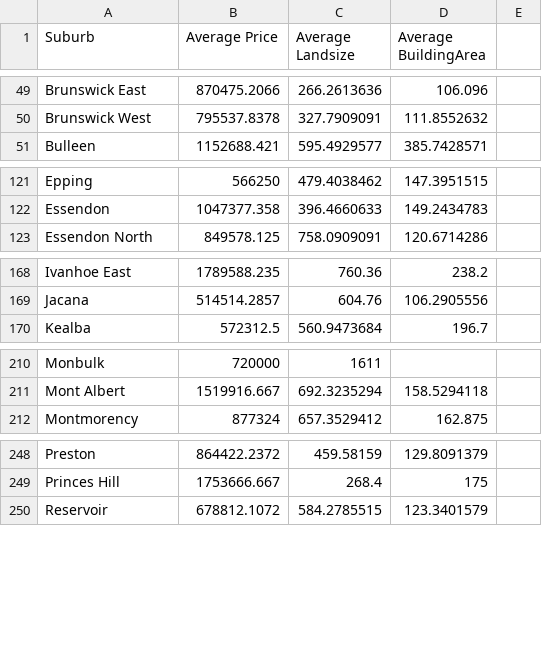
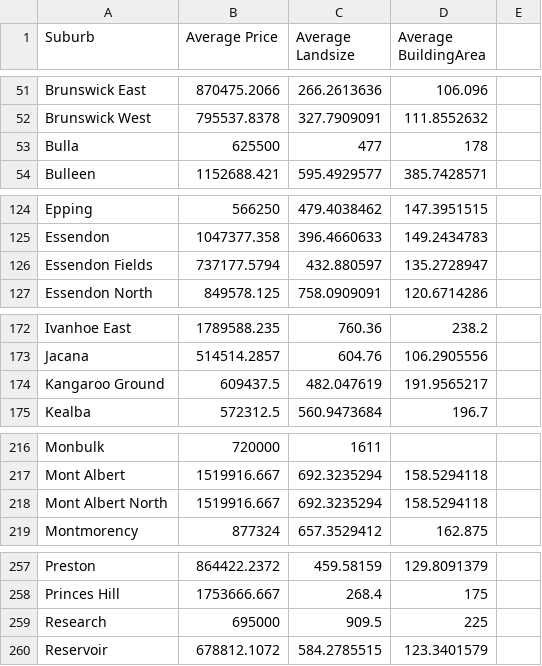
Before and after one commit to LiamTodd/FIT3179-repo, a CSV file: Assignment 2/visualisations/datasets/prop_sales_avg.csv, drawn as a sheet; only a part is shown, gaps mark what is left out; the diff covers the shown part only; the diff names each change by its address in the sheet, - before the commit and + after, or states it on an @@ line.

```diff
--- a/Assignment 2/visualisations/datasets/prop_sales_avg.csv
+++ b/Assignment 2/visualisations/datasets/prop_sales_avg.csv
+row 53: Bulla | 625500 | 477 | 178
+row 126: Essendon Fields | 737177.5794 | 432.880597 | 135.2728947
+row 174: Kangaroo Ground | 609437.5 | 482.047619 | 191.9565217
+row 218: Mont Albert North | 1519916.667 | 692.3235294 | 158.5294118
+row 259: Research | 695000 | 909.5 | 225
```
Also changed, not shown: 11 added rows and 1 removed row elsewhere in this file, 6 other files.
